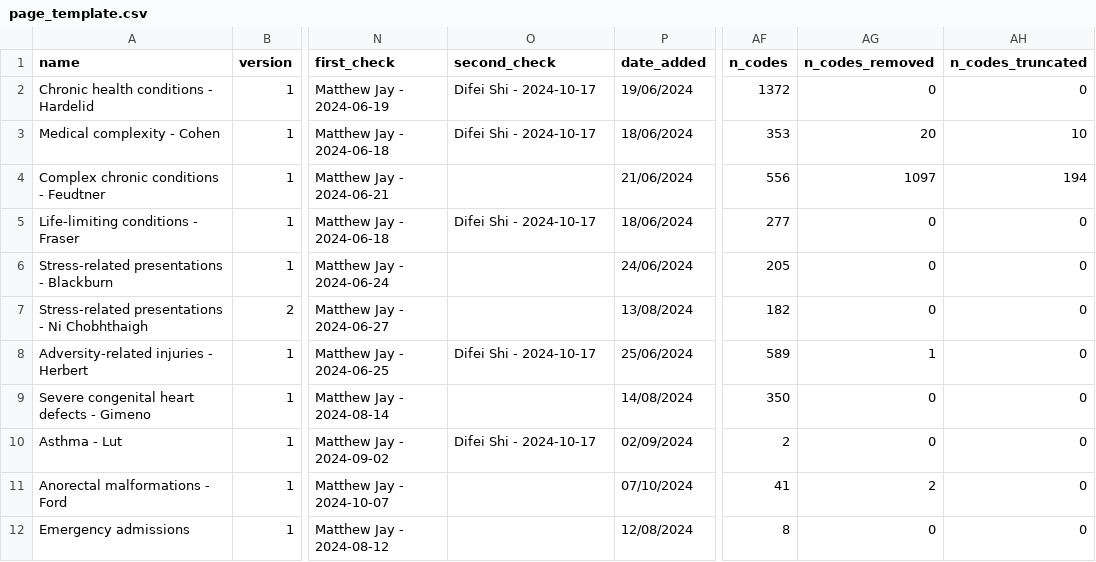
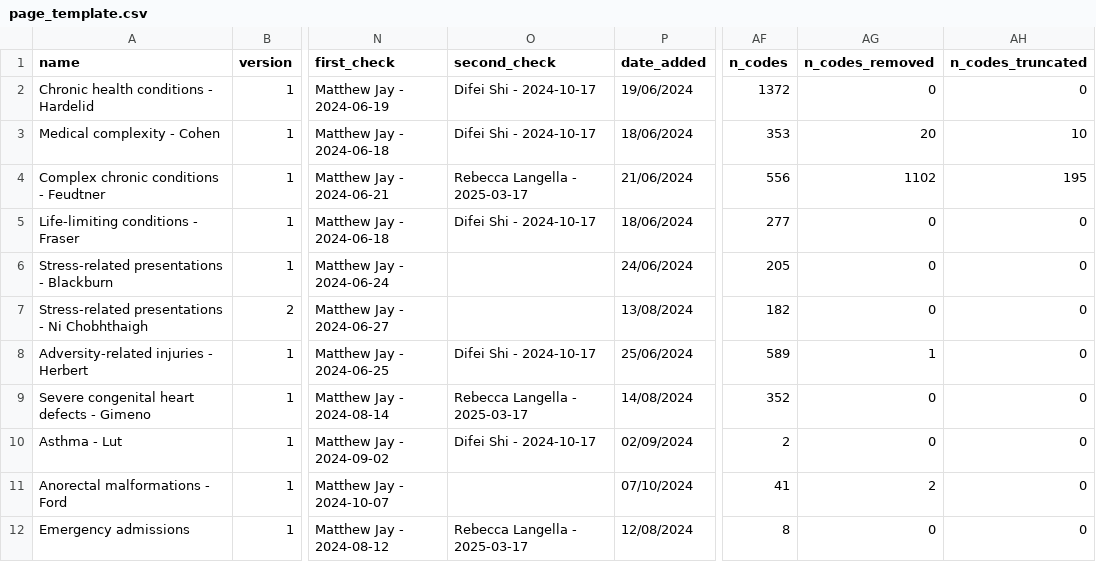
Before and after one commit to UCL-ECHILD/code.echild.ac.uk-website, a CSV file: page_template/page_template.csv, drawn as a sheet; only a part is shown, gaps mark what is left out; the diff names each change by its address in the sheet, - before the commit and + after, or states it on an @@ line.

```diff
--- a/page_template/page_template.csv
+++ b/page_template/page_template.csv
-O4 (second_check): (empty)
+O4 (second_check): Rebecca Langella - 2025-03-17
-AG4 (n_codes_removed): 1097
+AG4 (n_codes_removed): 1102
-AH4 (n_codes_truncated): 194
+AH4 (n_codes_truncated): 195
-O9 (second_check): (empty)
+O9 (second_check): Rebecca Langella - 2025-03-17
-AF9 (n_codes): 350
+AF9 (n_codes): 352
-O12 (second_check): (empty)
+O12 (second_check): Rebecca Langella - 2025-03-17
```
Also changed, not shown: web_source/codelists/ccc_feudtner_v1_removals.csv, web_source/codelists/ccc_feudtner_v1_truncations.csv, 2 other files.
